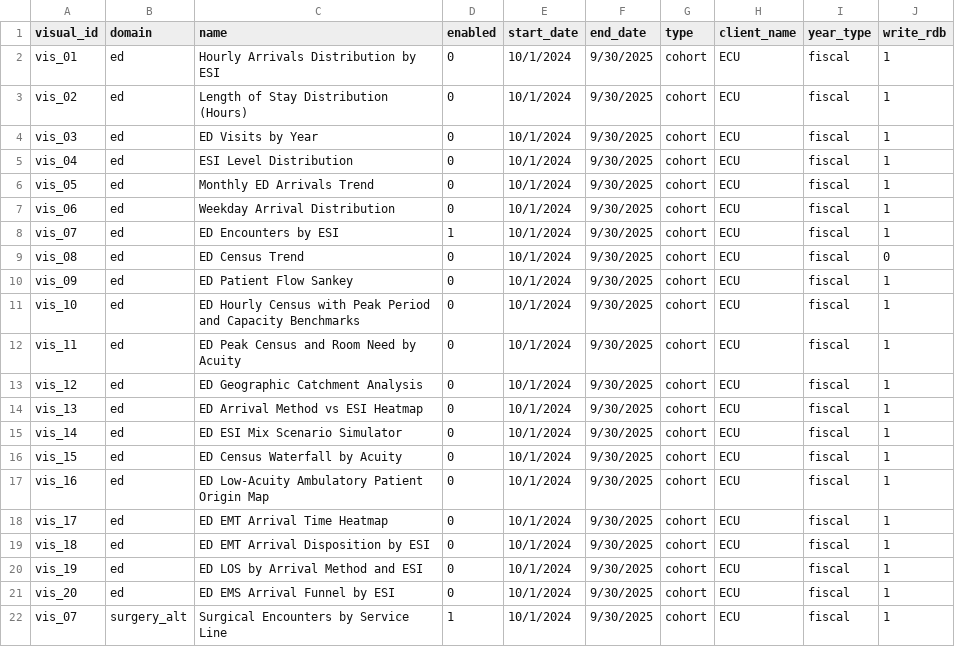
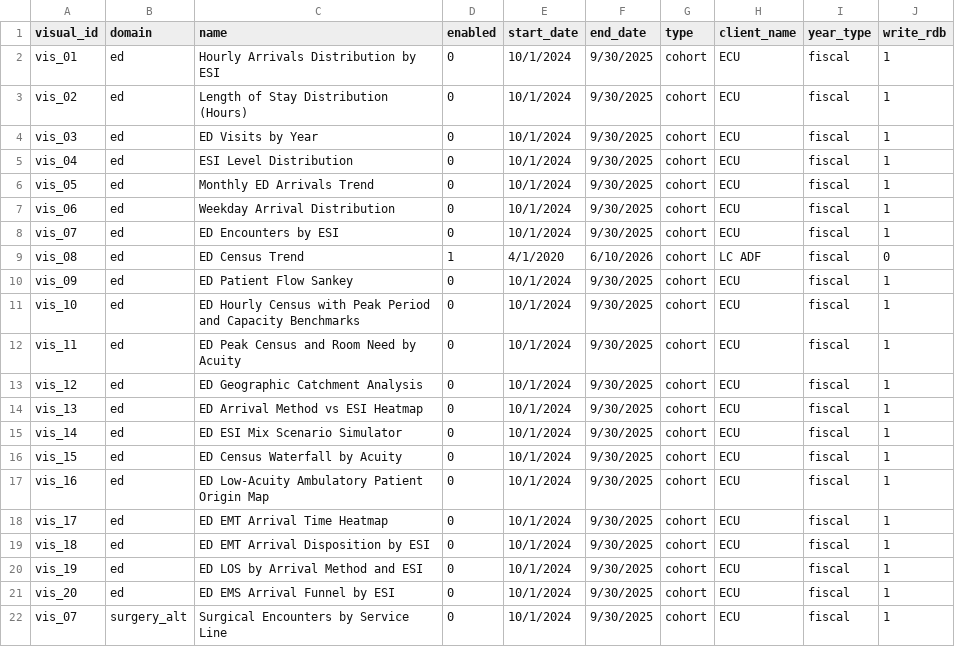
Before and after one commit to mwe-hdr/sbx-data-vis, a CSV file: data/input/params/vis_driver.csv, drawn as a sheet.

```diff
--- a/data/input/params/vis_driver.csv
+++ b/data/input/params/vis_driver.csv
@@ -7,4 +7,4 @@ vis_05,ed,Monthly ED Arrivals Trend,0,10/1/2024,9/30/2025,cohort,ECU,fiscal,1
 vis_06,ed,Weekday Arrival Distribution,0,10/1/2024,9/30/2025,cohort,ECU,fiscal,1
-vis_07,ed,ED Encounters by ESI,1,10/1/2024,9/30/2025,cohort,ECU,fiscal,1
-vis_08,ed,ED Census Trend,0,10/1/2024,9/30/2025,cohort,ECU,fiscal,0
+vis_07,ed,ED Encounters by ESI,0,10/1/2024,9/30/2025,cohort,ECU,fiscal,1
+vis_08,ed,ED Census Trend,1,4/1/2020,6/10/2026,cohort,LC ADF,fiscal,0
 vis_09,ed,ED Patient Flow Sankey,0,10/1/2024,9/30/2025,cohort,ECU,fiscal,1
@@ -21,2 +21,2 @@ vis_19,ed,ED LOS by Arrival Method and ESI,0,10/1/2024,9/30/2025,cohort,ECU,fisc
 vis_20,ed,ED EMS Arrival Funnel by ESI,0,10/1/2024,9/30/2025,cohort,ECU,fiscal,1
-vis_07,surgery_alt,Surgical Encounters by Service Line,1,10/1/2024,9/30/2025,cohort,ECU,fiscal,1
+vis_07,surgery_alt,Surgical Encounters by Service Line,0,10/1/2024,9/30/2025,cohort,ECU,fiscal,1
```
Also changed, not shown: data/input/params/cohorts/ed/ed.csv, data/input/params/vis_08.csv, 8 other files.
